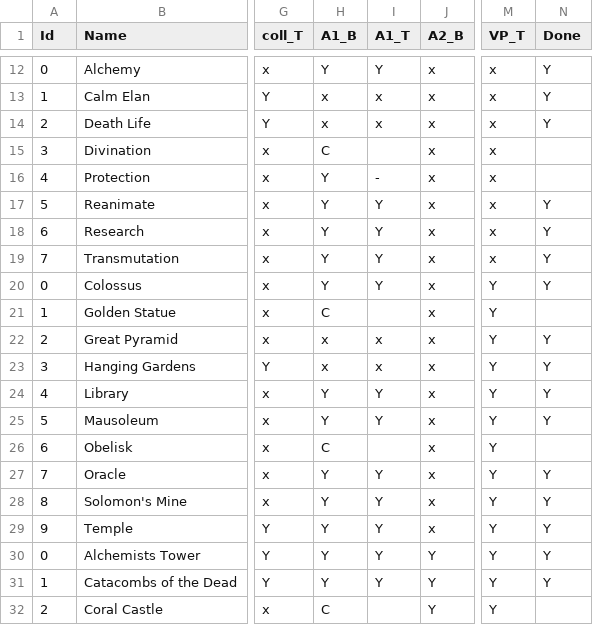
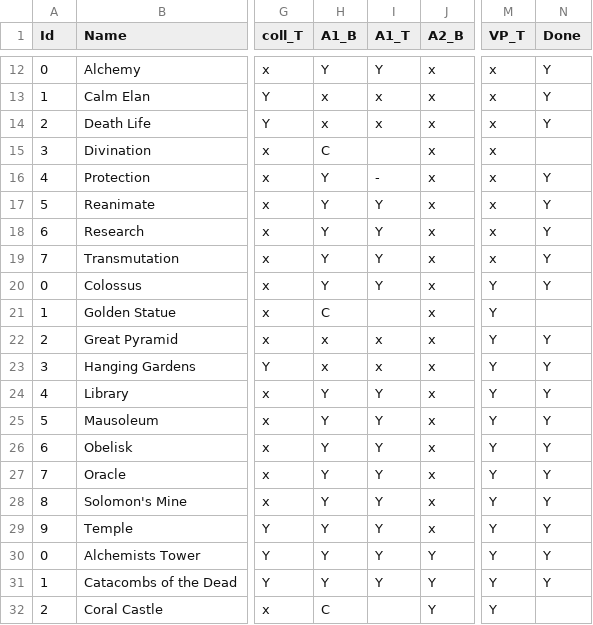
Before and after one commit to Danurai/lobby, a CSV file: rachecklist.csv, drawn as a sheet; only a part is shown, gaps mark what is left out; the diff covers the shown part only; the diff names each change by its address in the sheet, - before the commit and + after, or states it on an @@ line.

```diff
--- a/rachecklist.csv
+++ b/rachecklist.csv
-N16 (Done): (empty)
+N16 (Done): Y
-H26 (A1_B): C
+H26 (A1_B): Y
-I26 (A1_T): (empty)
+I26 (A1_T): Y
-N26 (Done): (empty)
+N26 (Done): Y
```
Also changed, not shown: 16 edited cells elsewhere in this file, 6 other files.
